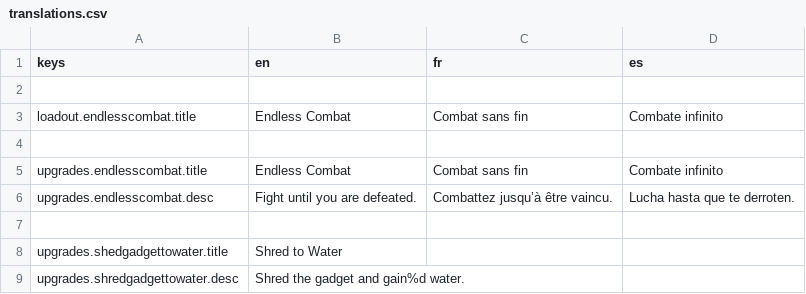
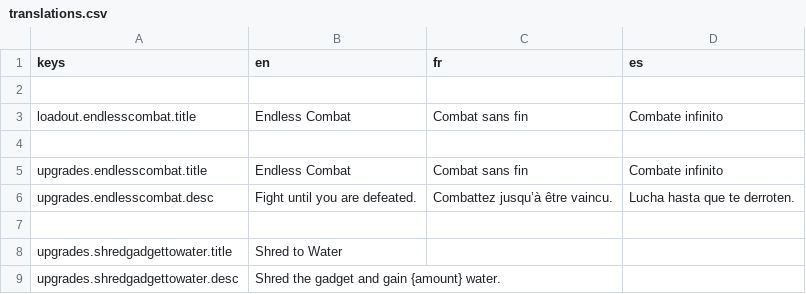
Before and after one commit to lafitteque/POModder-EndlessCombatMode, a CSV file: translations/translations.csv, drawn as a sheet.

```diff
--- a/translations/translations.csv
+++ b/translations/translations.csv
@@ -7,3 +7,3 @@ upgrades.endlesscombat.desc,Fight until you are defeated.,Combattez jusqu’à
 ,,,
-upgrades.shedgadgettowater.title,Shred to Water,,
-upgrades.shredgadgettowater.desc,Shred the gadget and gain%d water.,,
+upgrades.shredgadgettowater.title,Shred to Water,,
+upgrades.shredgadgettowater.desc,Shred the gadget and gain {amount} water.,,
```
Also changed, not shown: 2 other files.
